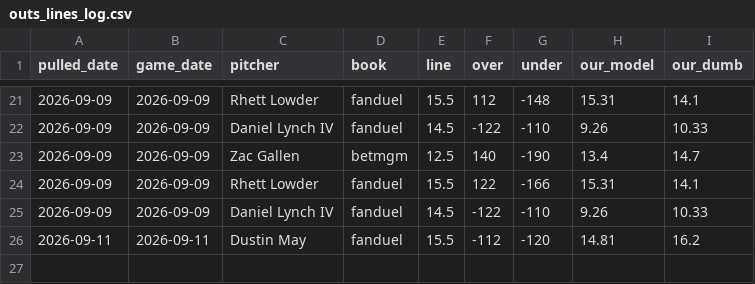
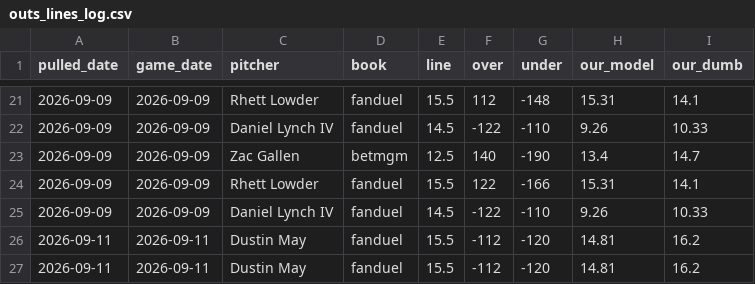
Before and after one commit to barneygr33n/mlb-sp-data, a CSV file: docs/outs_lines_log.csv, drawn as a sheet; only a part is shown, gaps mark what is left out; the diff names each change by its address in the sheet, - before the commit and + after, or states it on an @@ line.

```diff
--- a/docs/outs_lines_log.csv
+++ b/docs/outs_lines_log.csv
+row 27: 2026-09-11 | 2026-09-11 | Dustin May | fanduel | 15.5 | -112 | -120 | 14.81 | 16.2
```
Also changed, not shown: 1 other file.
